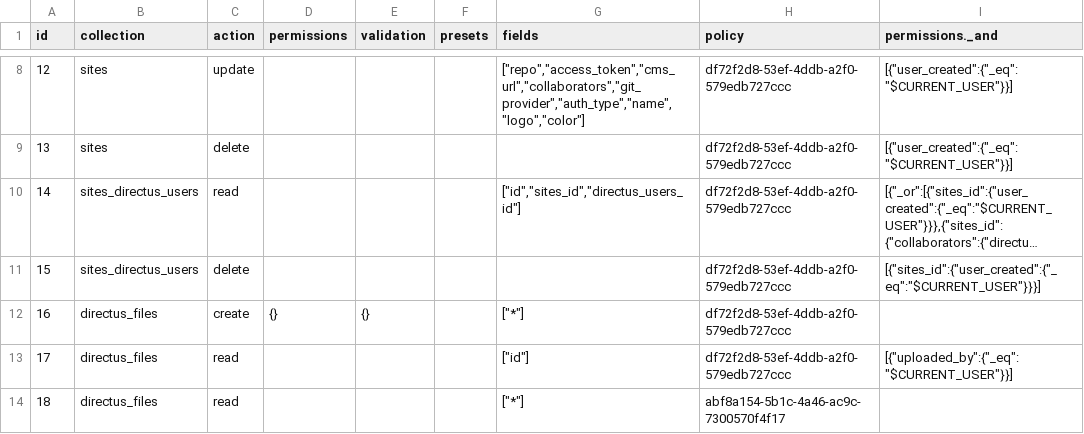
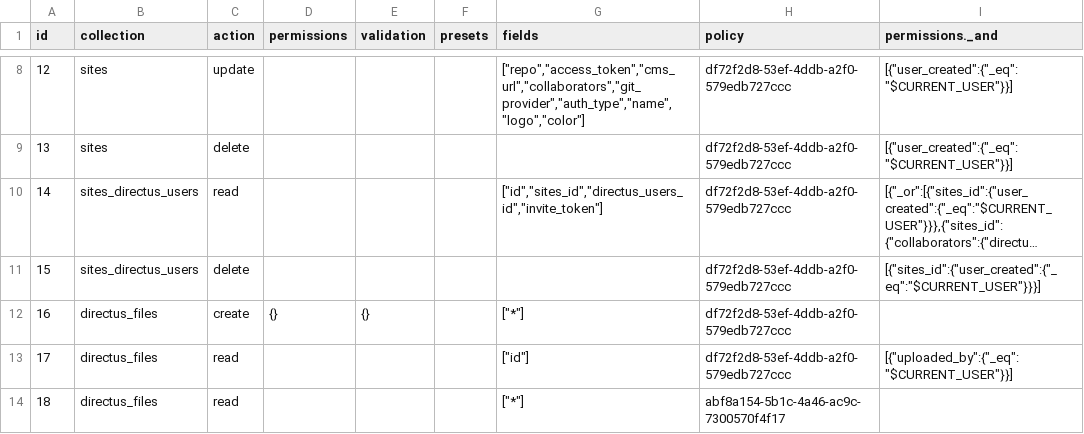
Before and after one commit to decapbridge/decapbridge-api, a CSV file: config/directus_permissions.csv, drawn as a sheet; only a part is shown, gaps mark what is left out; long unchanged cells end in …; the diff names each change by its address in the sheet, - before the commit and + after, or states it on an @@ line.

Commit message:
copyable invite tokens

```diff
--- a/config/directus_permissions.csv
+++ b/config/directus_permissions.csv
-G10 (fields): ["id","sites_id","directus_users_id"]
+G10 (fields): ["id","sites_id","directus_users_id","invite_token"]
```
Also changed, not shown: 2 other files.
